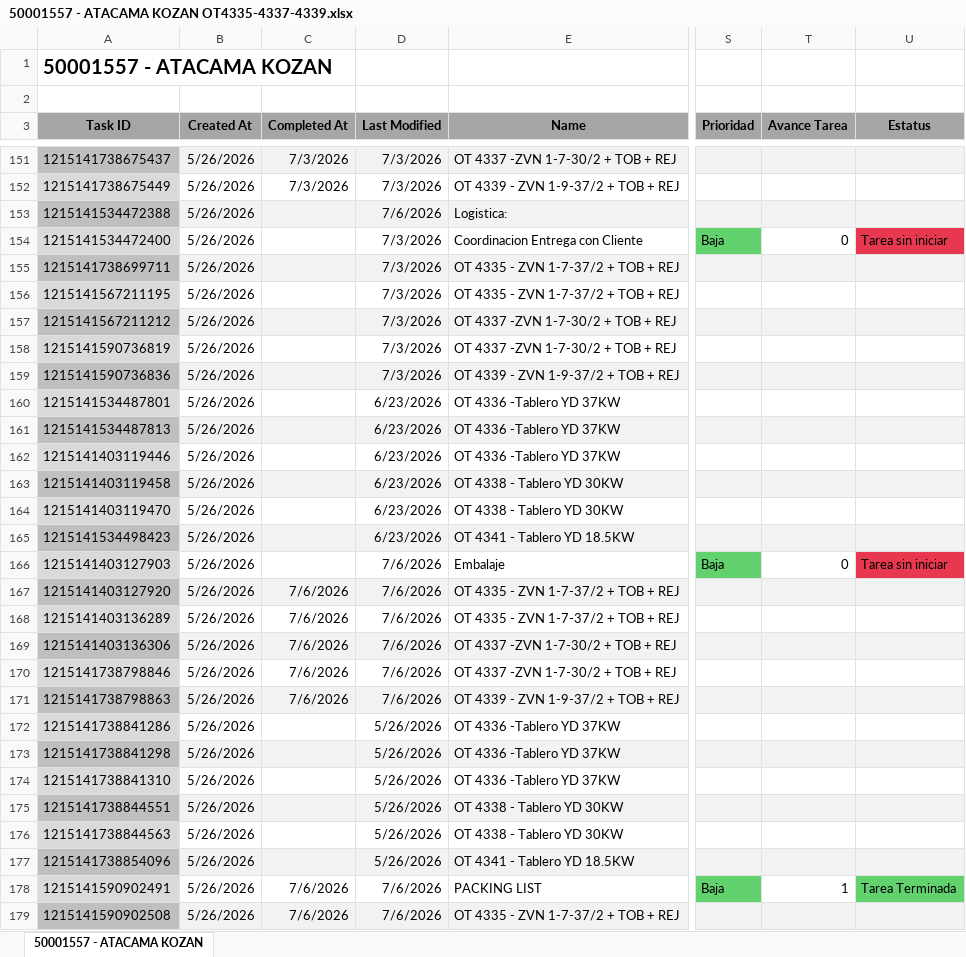
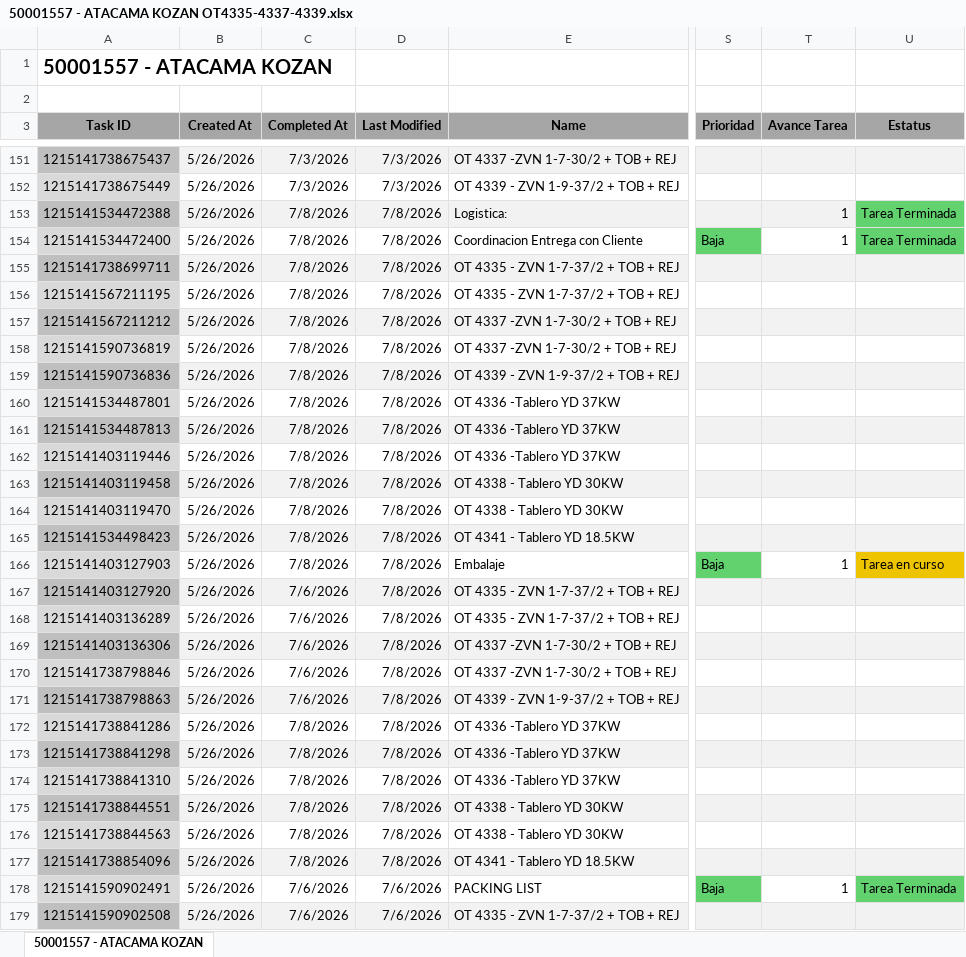
Before and after one commit to Nicolas-2026z/zitron-dashboard, an Excel workbook: data/50001557 - ATACAMA KOZAN OT4335-4337-4339.xlsx, sheet 50001557 - ATACAMA KOZAN, drawn as a sheet; only a part is shown, gaps mark what is left out; values as stored, in another font and other column widths than the file's, no borders; charts and pictures not drawn; the diff covers the shown part only; the diff names each change by its address in the sheet, - before the commit and + after, or states it on an @@ line.

```diff
--- a/data/50001557 - ATACAMA KOZAN OT4335-4337-4339.xlsx (sheet 50001557 - ATACAMA KOZAN)
+++ b/data/50001557 - ATACAMA KOZAN OT4335-4337-4339.xlsx (sheet 50001557 - ATACAMA KOZAN)
-C153:C166 (Completed At): (empty)
+C153:C166 (Completed At): 7/8/2026
-D153 (Last Modified): 7/6/2026
+D153 (Last Modified): 7/8/2026
-T153 (Avance Tarea): (empty)
+T153 (Avance Tarea): 1
-U153 (Estatus): (empty)
+U153 (Estatus): Tarea Terminada
-U153 fill: #F2F2F2
+U153 fill: #62D26F
-D154:D159 (Last Modified): 7/3/2026
+D154:D159 (Last Modified): 7/8/2026
-T154 (Avance Tarea): 0
+T154 (Avance Tarea): 1
-U154 (Estatus): Tarea sin iniciar
+U154 (Estatus): Tarea Terminada
-U154 fill: #E8384F
+U154 fill: #62D26F
-D160:D165 (Last Modified): 6/23/2026
+D160:D165 (Last Modified): 7/8/2026
-D166:D171 (Last Modified): 7/6/2026
+D166:D171 (Last Modified): 7/8/2026
-T166 (Avance Tarea): 0
+T166 (Avance Tarea): 1
-U166 (Estatus): Tarea sin iniciar
+U166 (Estatus): Tarea en curso
-U166 fill: #E8384F
+U166 fill: #EEC300
-C172:C177 (Completed At): (empty)
+C172:C177 (Completed At): 7/8/2026
-D172:D177 (Last Modified): 5/26/2026
+D172:D177 (Last Modified): 7/8/2026
```
Also changed, not shown: 54 edited cells and cell formats elsewhere in this sheet, data/50001415 - ZITRON PERU METRO LIMA E05.xlsx, data/50001446 - MINERA FRESNILLO.xlsx, 42 other files.
